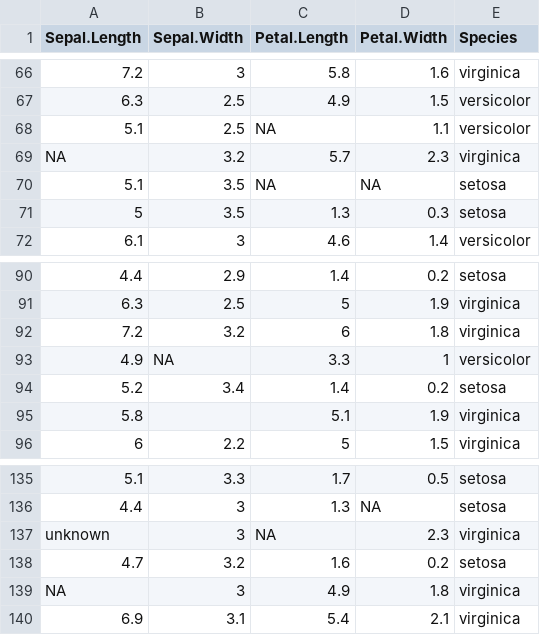
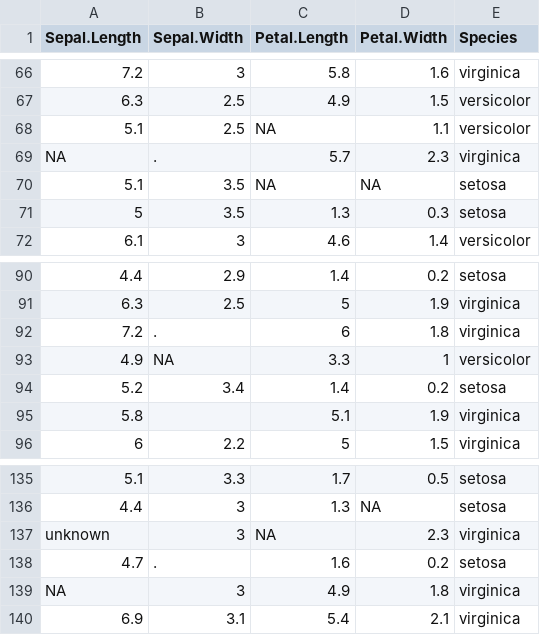
Before and after one commit to edwindj/datacleaning, a CSV file: data/very_dirty_iris.csv, drawn as a sheet; only a part is shown, gaps mark what is left out; the diff covers the shown part only; the diff names each change by its address in the sheet, - before the commit and + after, or states it on an @@ line.

```diff
--- a/data/very_dirty_iris.csv
+++ b/data/very_dirty_iris.csv
-B69 (Sepal.Width): 3.2
+B69 (Sepal.Width): .
-B92 (Sepal.Width): 3.2
+B92 (Sepal.Width): .
-B138 (Sepal.Width): 3.2
+B138 (Sepal.Width): .
```
Also changed, not shown: 9 edited cells elsewhere in this file.
